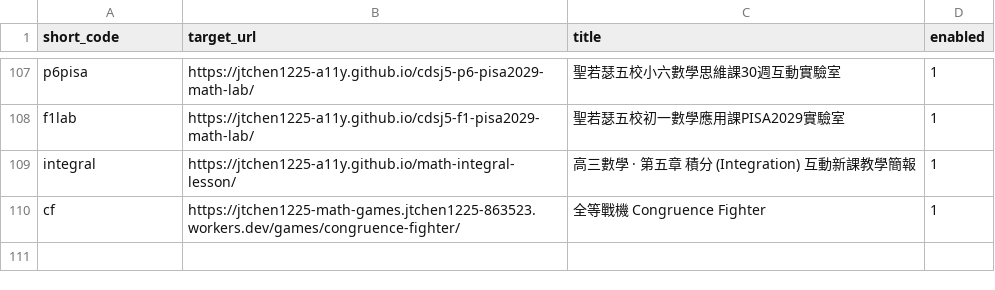
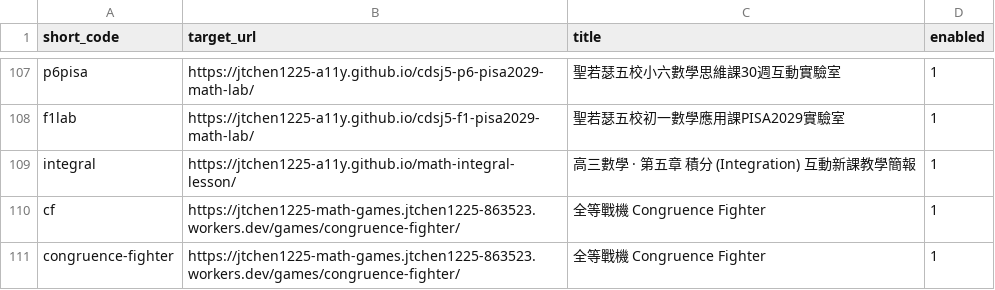
Before and after one commit to jtchen1225-a11y/daydaystudy-short-url, a CSV file: links.csv, drawn as a sheet; only a part is shown, gaps mark what is left out; the diff names each change by its address in the sheet, - before the commit and + after, or states it on an @@ line.

Commit message:
feat: 手動新增短網址 /congruence-fighter

```diff
--- a/links.csv
+++ b/links.csv
+row 111: congruence-fighter | https://jtchen1225-math-games.jtchen1225-863523.workers.dev/games/congruence-fighter/ | 全等戰機 Congruence Fighter | 1
```
